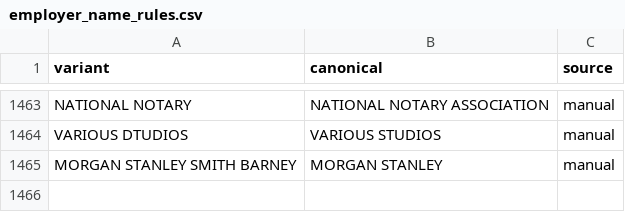
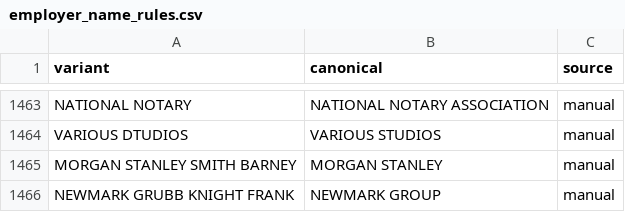
Before and after one commit to tareeqemad/fec-pipeline, a CSV file: data/database/employer_name_rules.csv, drawn as a sheet; only a part is shown, gaps mark what is left out; the diff names each change by its address in the sheet, - before the commit and + after, or states it on an @@ line.

```diff
--- a/data/database/employer_name_rules.csv
+++ b/data/database/employer_name_rules.csv
+row 1466: NEWMARK GRUBB KNIGHT FRANK | NEWMARK GROUP | manual
```
Also changed, not shown: data/database/key_accomplices.csv, data/database/leaders.csv, 11 other files.
